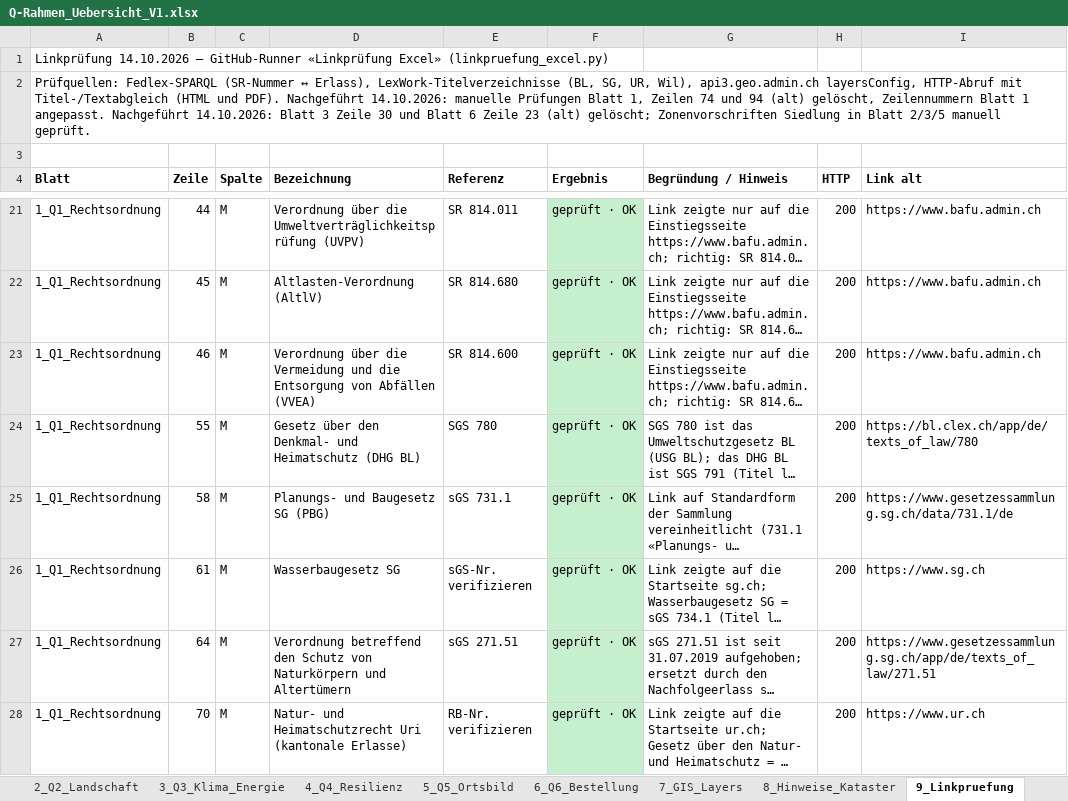
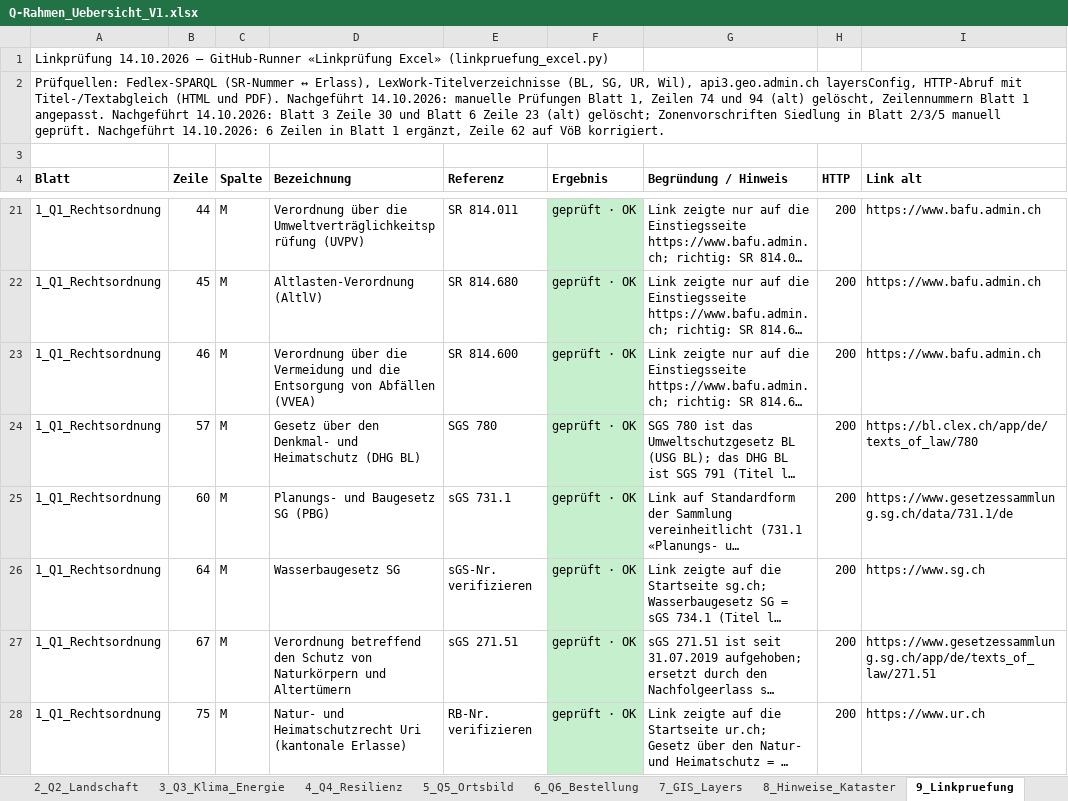
Before and after one commit to halterniklas/Geodaten-in-Gemeinden, an Excel workbook: Q-Rahmen_Uebersicht_V1.xlsx, sheet 9_Linkpruefung, drawn as a sheet; only a part is shown, gaps mark what is left out; long unchanged cells end in …; values as stored, in another font and other column widths than the file's, no borders; the diff covers the shown part only; the diff names each change by its address in the sheet, - before the commit and + after, or states it on an @@ line.

```diff
--- a/Q-Rahmen_Uebersicht_V1.xlsx (sheet 9_Linkpruefung)
+++ b/Q-Rahmen_Uebersicht_V1.xlsx (sheet 9_Linkpruefung)
-A2 (Blatt): …manuell geprüft.
+A2 (Blatt): …manuell geprüft. Nachgeführt 14.10.2026: 6 Zeilen in Blatt 1 ergänzt, Zeile 62 auf VöB korrigiert.
-B24 (Zeile): 55
+B24 (Zeile): 57
-B25 (Zeile): 58
+B25 (Zeile): 60
-B26 (Zeile): 61
+B26 (Zeile): 64
-B27 (Zeile): 64
+B27 (Zeile): 67
-B28 (Zeile): 70
+B28 (Zeile): 75
```
Also changed, not shown: 6 added rows and 42 edited cells elsewhere in this sheet, sheet 1_Q1_Rechtsordnung, sheet Übersicht, other sheet tabs, 1 other file.
